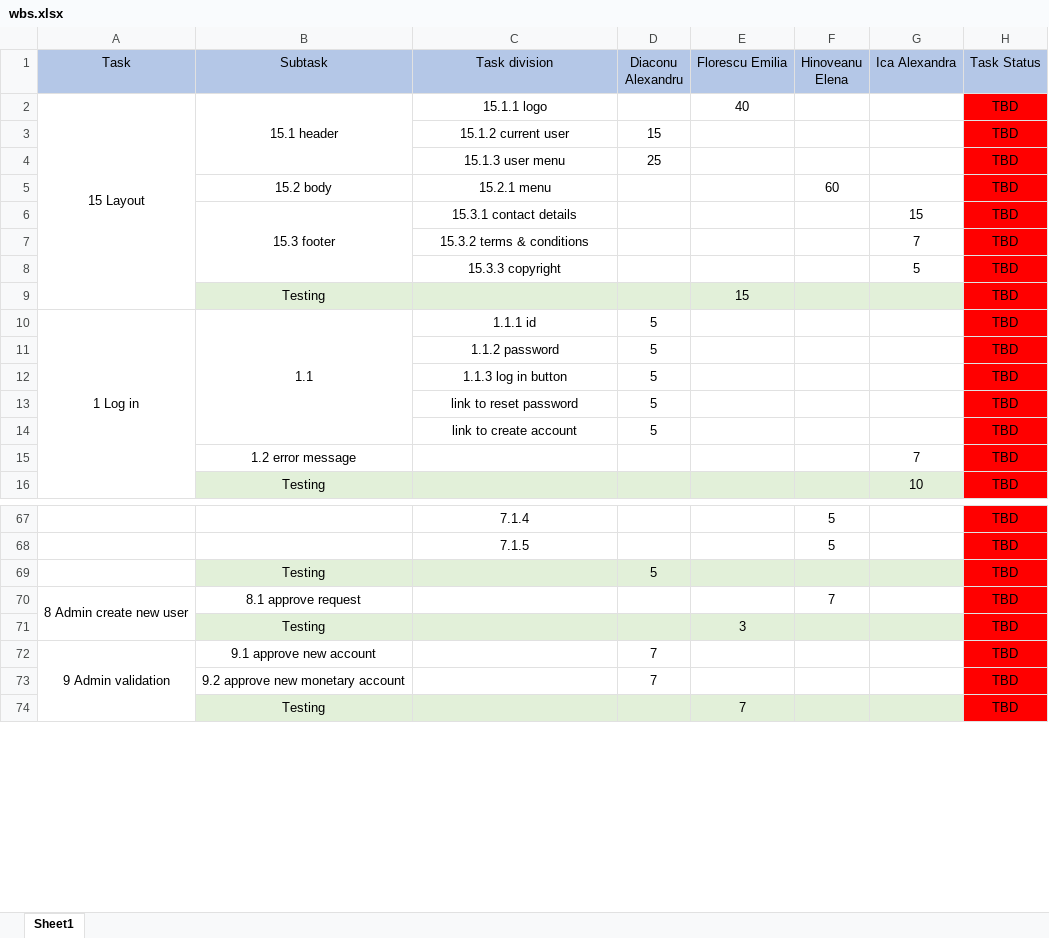
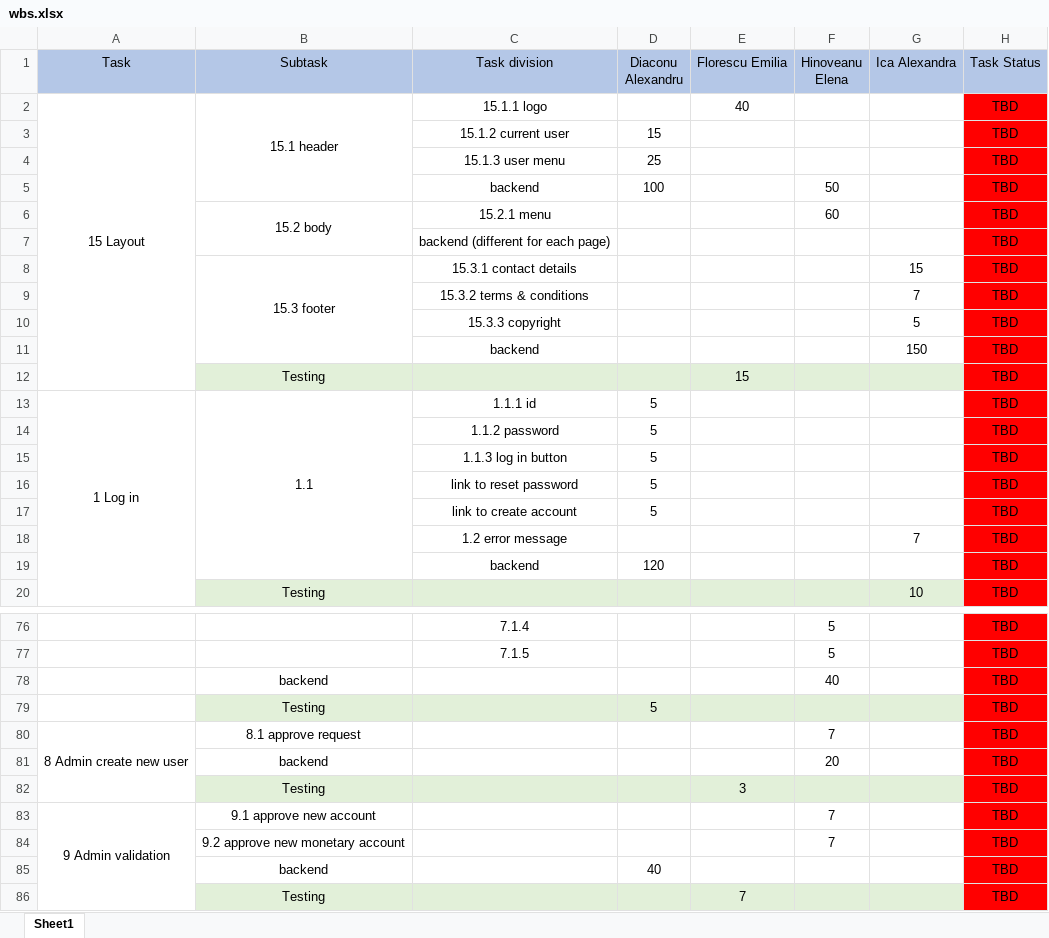
Before and after one commit to ica-alexandra/Bank-Account-Management-Application, an Excel workbook: wbs.xlsx, sheet Sheet1, drawn as a sheet; only a part is shown, gaps mark what is left out; values as stored, in another font and other column widths than the file's, no borders; removed rows and columns are numbered as before the commit, all else as after; the diff covers the shown part only; the diff names each change by its address in the sheet, - before the commit and + after, or states it on an @@ line.

Commit message:
backend timing

```diff
--- a/wbs.xlsx (sheet Sheet1)
+++ b/wbs.xlsx (sheet Sheet1)
+row 5:  |  | backend | 100 |  | 50 |  | TBD
+B6:B7 merged
+row 7:  |  | backend (different for each page) |  |  |  |  | TBD
+row 11:  |  | backend |  |  |  | 150 | TBD
-B10:B14 merged
+B13:B19 merged
-B18 (Subtask): 1.2 error message
+B18 (Subtask): (empty)
-C18 (Task division): (empty)
+C18 (Task division): 1.2 error message
+row 19:  |  | backend | 120 |  |  |  | TBD
+row 78:  | backend |  |  |  | 40 |  | TBD
+row 81:  | backend |  |  |  | 20 |  | TBD
-D83:D84 (Diaconu Alexandru): 7
+D83:D84 (Diaconu Alexandru): (empty)
-F83:F84 (Hinoveanu Elena): (empty)
+F83:F84 (Hinoveanu Elena): 7
+row 85:  | backend |  | 40 |  |  |  | TBD
```
Also changed, not shown: 19 added rows, 2 removed rows, 3 edited cells, cell formats and merged cells elsewhere in this sheet.
